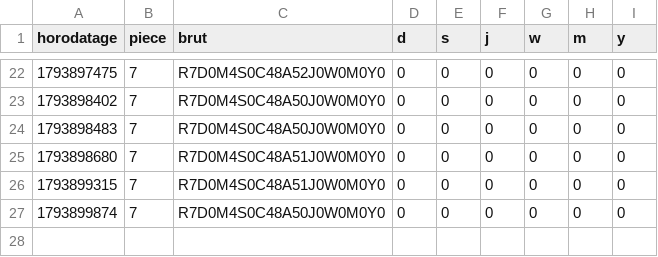
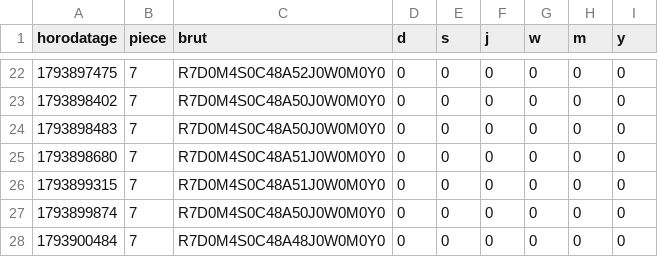
Before and after one commit to SOULMAN69110/Maison17, a CSV file: historique/etat-radiateur-2026-11.csv, drawn as a sheet; only a part is shown, gaps mark what is left out.

```diff
--- a/historique/etat-radiateur-2026-11.csv
+++ b/historique/etat-radiateur-2026-11.csv
@@ -27 +27,2 @@ horodatage,piece,brut,d,s,j,w,m,y
 1793899874,7,R7D0M4S0C48A50J0W0M0Y0,0,0,0,0,0,0
+1793900484,7,R7D0M4S0C48A48J0W0M0Y0,0,0,0,0,0,0
```
Also changed, not shown: historique/chauffage-2026-11.csv, historique/mesures-2026-11.csv, 1 other file.
